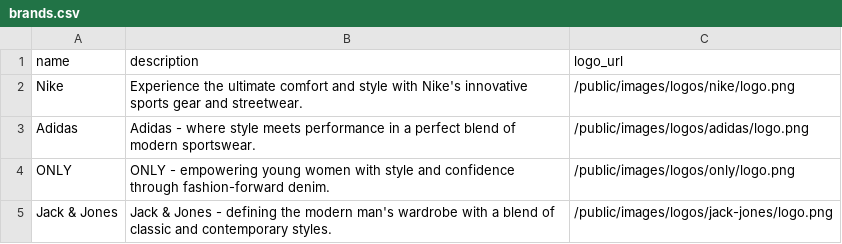
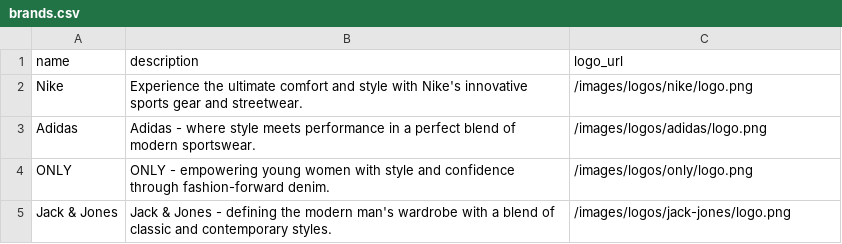
Before and after one commit to Berthje/trendloom-api, a CSV file: storage/data/csv/brands.csv, drawn as a sheet.

Commit message:
Update brand logo URLs in brands.csv

```diff
--- a/storage/data/csv/brands.csv
+++ b/storage/data/csv/brands.csv
@@ -1,5 +1,5 @@
 name;description;logo_url
-Nike;Experience the ultimate comfort and style with Nike's innovative sports gear and streetwear.;/public/images/logos/nike/logo.png
-Adidas;Adidas - where style meets performance in a perfect blend of modern sportswear.;/public/images/logos/adidas/logo.png
-ONLY;ONLY - empowering young women with style and confidence through fashion-forward denim.;/public/images/logos/only/logo.png
-Jack & Jones;Jack & Jones - defining the modern man's wardrobe with a blend of classic and contemporary styles.;/public/images/logos/jack-jones/logo.png
+Nike;Experience the ultimate comfort and style with Nike's innovative sports gear and streetwear.;/images/logos/nike/logo.png
+Adidas;Adidas - where style meets performance in a perfect blend of modern sportswear.;/images/logos/adidas/logo.png
+ONLY;ONLY - empowering young women with style and confidence through fashion-forward denim.;/images/logos/only/logo.png
+Jack & Jones;Jack & Jones - defining the modern man's wardrobe with a blend of classic and contemporary styles.;/images/logos/jack-jones/logo.png
```
